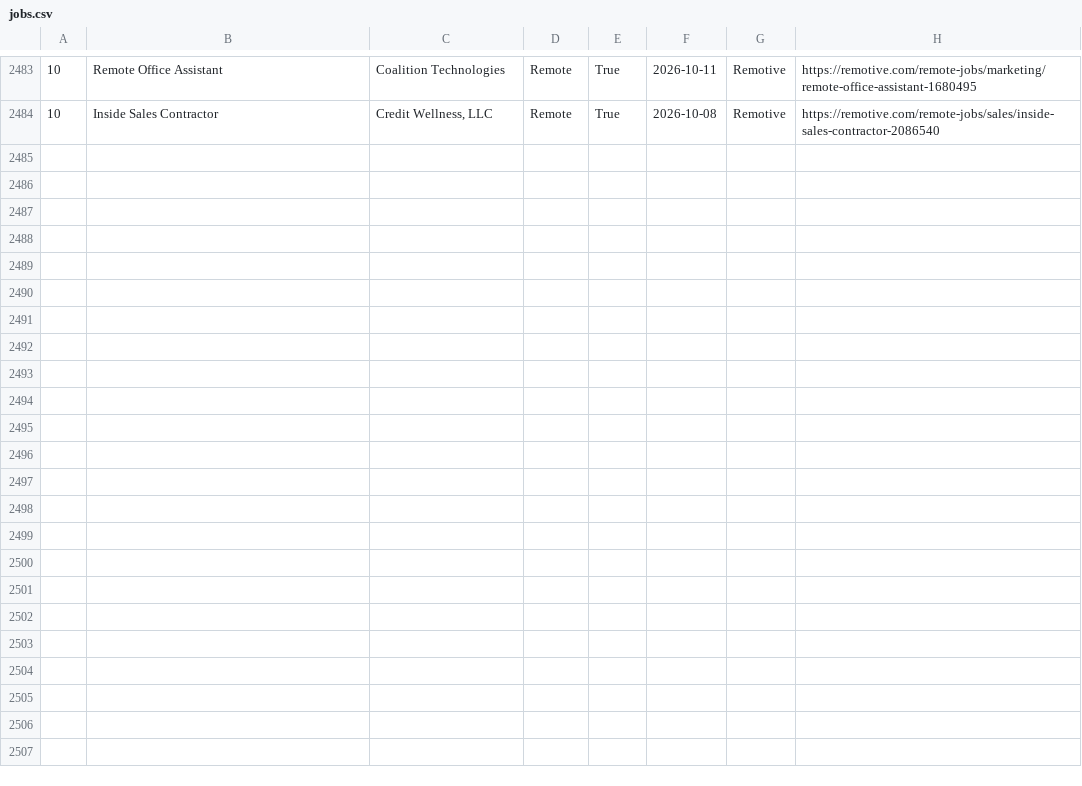
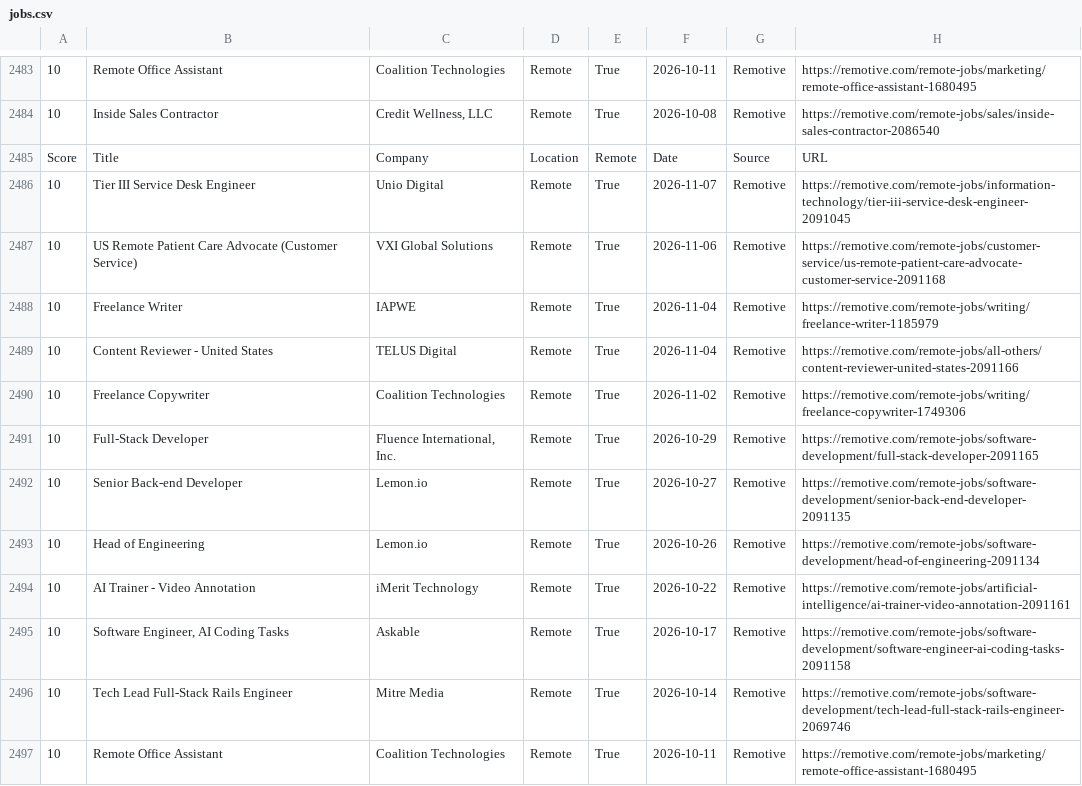
Before and after one commit to hamedmit/JobScraper, a CSV file: output/reports/jobs.csv, drawn as a sheet; only a part is shown, gaps mark what is left out; the diff names each change by its address in the sheet, - before the commit and + after, or states it on an @@ line.

```diff
--- a/output/reports/jobs.csv
+++ b/output/reports/jobs.csv
+row 2485: Score | Title | Company | Location | Remote | Date | Source | URL
+row 2486: 10 | Tier III Service Desk Engineer | Unio Digital | Remote | True | 2026-11-07 | Remotive | https://remotive.com/remote-jobs/information-technology/tier-iii-service-desk-engineer-2091045
+row 2487: 10 | US Remote Patient Care Advocate (Customer Service) | VXI Global Solutions | Remote | True | 2026-11-06 | Remotive | https://remotive.com/remote-jobs/customer-service/us-remote-patient-care-advocate-customer-service-2091168
+row 2488: 10 | Freelance Writer | IAPWE | Remote | True | 2026-11-04 | Remotive | https://remotive.com/remote-jobs/writing/freelance-writer-1185979
+row 2489: 10 | Content Reviewer - United States | TELUS Digital | Remote | True | 2026-11-04 | Remotive | https://remotive.com/remote-jobs/all-others/content-reviewer-united-states-2091166
+row 2490: 10 | Freelance Copywriter | Coalition Technologies | Remote | True | 2026-11-02 | Remotive | https://remotive.com/remote-jobs/writing/freelance-copywriter-1749306
+row 2491: 10 | Full-Stack Developer | Fluence International, Inc. | Remote | True | 2026-10-29 | Remotive | https://remotive.com/remote-jobs/software-development/full-stack-developer-2091165
+row 2492: 10 | Senior Back-end Developer | Lemon.io | Remote | True | 2026-10-27 | Remotive | https://remotive.com/remote-jobs/software-development/senior-back-end-developer-2091135
+row 2493: 10 | Head of Engineering | Lemon.io | Remote | True | 2026-10-26 | Remotive | https://remotive.com/remote-jobs/software-development/head-of-engineering-2091134
+row 2494: 10 | AI Trainer - Video Annotation | iMerit Technology | Remote | True | 2026-10-22 | Remotive | https://remotive.com/remote-jobs/artificial-intelligence/ai-trainer-video-annotation-2091161
+row 2495: 10 | Software Engineer, AI Coding Tasks | Askable | Remote | True | 2026-10-17 | Remotive | https://remotive.com/remote-jobs/software-development/software-engineer-ai-coding-tasks-2091158
+row 2496: 10 | Tech Lead Full-Stack Rails Engineer | Mitre Media | Remote | True | 2026-10-14 | Remotive | https://remotive.com/remote-jobs/software-development/tech-lead-full-stack-rails-engineer-2069746
+row 2497: 10 | Remote Office Assistant | Coalition Technologies | Remote | True | 2026-10-11 | Remotive | https://remotive.com/remote-jobs/marketing/remote-office-assistant-1680495
```
Also changed, not shown: output/reports/run_history.csv.
